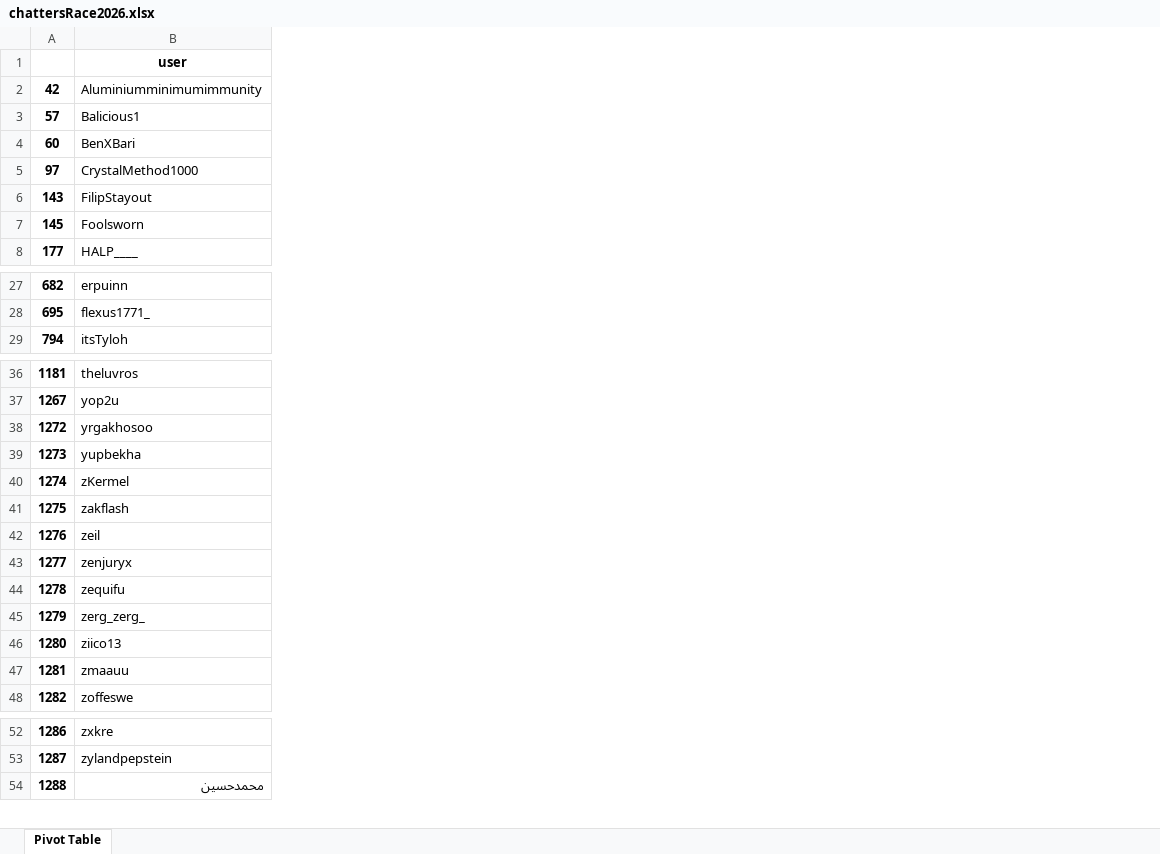
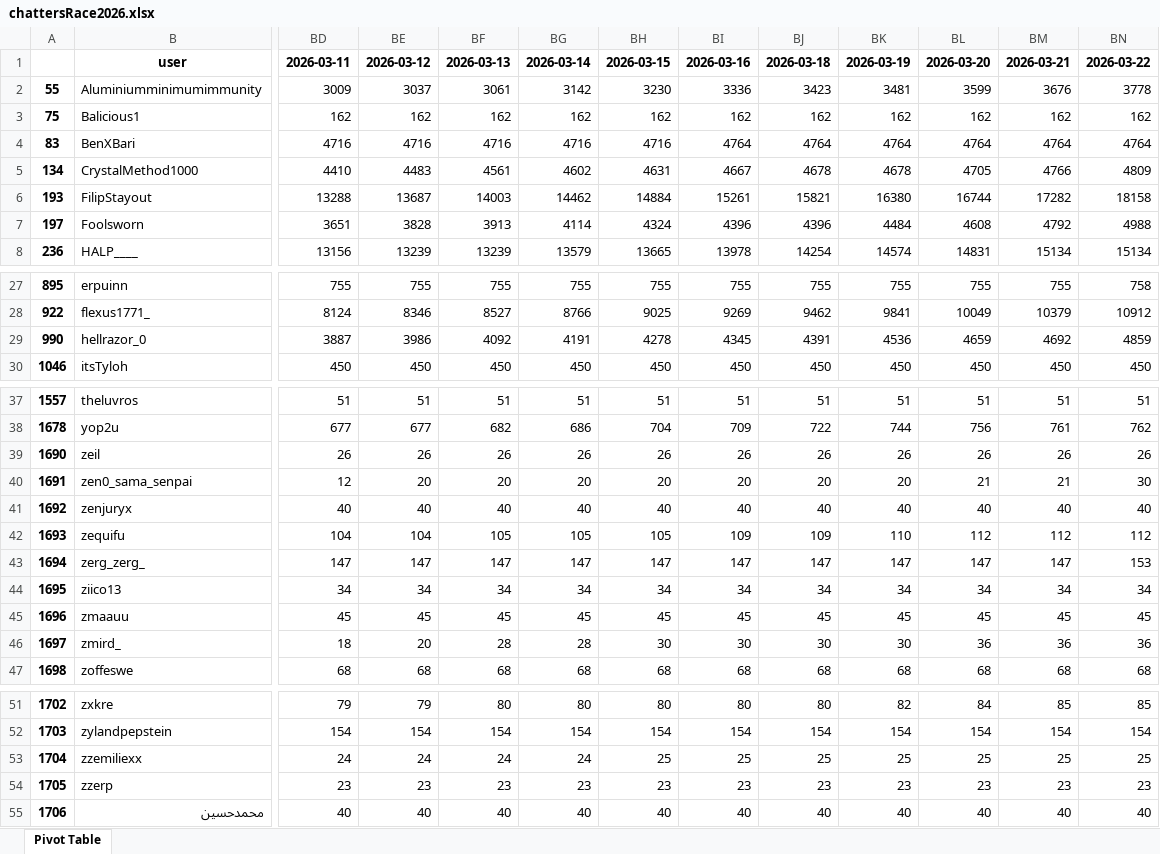
Before and after one commit to balintkardos/ChatlogDorozea, an Excel workbook: barRace/chattersRace2026.xlsx, sheet Pivot Table, drawn as a sheet; only a part is shown, gaps mark what is left out; values as stored, in another font and other column widths than the file's, no borders; removed rows and columns are numbered as before the commit, all else as after; rows hold the shown columns only; the diff covers the shown part only; the diff names each change by its address in the sheet, - before the commit and + after, or states it on an @@ line.

```diff
--- a/barRace/chattersRace2026.xlsx (sheet Pivot Table)
+++ b/barRace/chattersRace2026.xlsx (sheet Pivot Table)
-column A, rows 2-8: 42 | 57 | 60 | 97 | 143 | 145 | 177; rows 27-29: 682 | 695 | 794; rows 36-37: 1181 | 1267; rows 42-48: 1276 | 1277 | 1278 | 1279 | 1280 | 1281 | 1282; rows 52-54: 1286 | 1287 | 1288
+column A, rows 2-8: 55 | 75 | 83 | 134 | 193 | 197 | 236; rows 27-28: 895 | 922; row 30: 1046; rows 37-39: 1557 | 1678 | 1690; rows 41-45: 1692 | 1693 | 1694 | 1695 | 1696; row 47: 1698; rows 51-52: 1702 | 1703; row 55: 1706
+column BD, rows 1-8: 2026-03-11 | 3009 | 162 | 4716 | 4410 | 13288 | 3651 | 13156; rows 27-28: 755 | 8124; row 30: 450; rows 37-39: 51 | 677 | 26; rows 41-45: 40 | 104 | 147 | 34 | 45; row 47: 68; rows 51-52: 79 | 154; row 55: 40
+column BE, rows 1-8: 2026-03-12 | 3037 | 162 | 4716 | 4483 | 13687 | 3828 | 13239; rows 27-28: 755 | 8346; row 30: 450; rows 37-39: 51 | 677 | 26; rows 41-45: 40 | 104 | 147 | 34 | 45; row 47: 68; rows 51-52: 79 | 154; row 55: 40
+column BF, rows 1-8: 2026-03-13 | 3061 | 162 | 4716 | 4561 | 14003 | 3913 | 13239; rows 27-28: 755 | 8527; row 30: 450; rows 37-39: 51 | 682 | 26; rows 41-45: 40 | 105 | 147 | 34 | 45; row 47: 68; rows 51-52: 80 | 154; row 55: 40
+column BG, rows 1-8: 2026-03-14 | 3142 | 162 | 4716 | 4602 | 14462 | 4114 | 13579; rows 27-28: 755 | 8766; row 30: 450; rows 37-39: 51 | 686 | 26; rows 41-45: 40 | 105 | 147 | 34 | 45; row 47: 68; rows 51-52: 80 | 154; row 55: 40
+column BH, rows 1-8: 2026-03-15 | 3230 | 162 | 4716 | 4631 | 14884 | 4324 | 13665; rows 27-28: 755 | 9025; row 30: 450; rows 37-39: 51 | 704 | 26; rows 41-45: 40 | 105 | 147 | 34 | 45; row 47: 68; rows 51-52: 80 | 154; row 55: 40
+column BI, rows 1-8: 2026-03-16 | 3336 | 162 | 4764 | 4667 | 15261 | 4396 | 13978; rows 27-28: 755 | 9269; row 30: 450; rows 37-39: 51 | 709 | 26; rows 41-45: 40 | 109 | 147 | 34 | 45; row 47: 68; rows 51-52: 80 | 154; row 55: 40
+column BJ, rows 1-8: 2026-03-18 | 3423 | 162 | 4764 | 4678 | 15821 | 4396 | 14254; rows 27-28: 755 | 9462; row 30: 450; rows 37-39: 51 | 722 | 26; rows 41-45: 40 | 109 | 147 | 34 | 45; row 47: 68; rows 51-52: 80 | 154; row 55: 40
+column BK, rows 1-8: 2026-03-19 | 3481 | 162 | 4764 | 4678 | 16380 | 4484 | 14574; rows 27-28: 755 | 9841; row 30: 450; rows 37-39: 51 | 744 | 26; rows 41-45: 40 | 110 | 147 | 34 | 45; row 47: 68; rows 51-52: 82 | 154; row 55: 40
+column BL, rows 1-8: 2026-03-20 | 3599 | 162 | 4764 | 4705 | 16744 | 4608 | 14831; rows 27-28: 755 | 10049; row 30: 450; rows 37-39: 51 | 756 | 26; rows 41-45: 40 | 112 | 147 | 34 | 45; row 47: 68; rows 51-52: 84 | 154; row 55: 40
+column BM, rows 1-8: 2026-03-21 | 3676 | 162 | 4764 | 4766 | 17282 | 4792 | 15134; rows 27-28: 755 | 10379; row 30: 450; rows 37-39: 51 | 761 | 26; rows 41-45: 40 | 112 | 147 | 34 | 45; row 47: 68; rows 51-52: 85 | 154; row 55: 40
+column BN, rows 1-8: 2026-03-22 | 3778 | 162 | 4764 | 4809 | 18158 | 4988 | 15134; rows 27-28: 758 | 10912; row 30: 450; rows 37-39: 51 | 762 | 26; rows 41-45: 40 | 112 | 153 | 34 | 45; row 47: 68; rows 51-52: 85 | 154; row 55: 40
+row 29: 990 | hellrazor_0 | 3887 | 3986 | 4092 | 4191 | 4278 | 4345 | 4391 | 4536 | 4659 | 4692 | 4859
-row 38: 1272 | yrgakhosoo
-row 39: 1273 | yupbekha
-row 40: 1274 | zKermel
-row 41: 1275 | zakflash
+row 40: 1691 | zen0_sama_senpai | 12 | 20 | 20 | 20 | 20 | 20 | 20 | 20 | 21 | 21 | 30
+row 46: 1697 | zmird_ | 18 | 20 | 28 | 28 | 30 | 30 | 30 | 30 | 36 | 36 | 36
+row 53: 1704 | zzemiliexx | 24 | 24 | 24 | 24 | 25 | 25 | 25 | 25 | 25 | 25 | 25
+row 54: 1705 | zzerp | 23 | 23 | 23 | 23 | 23 | 23 | 23 | 23 | 23 | 23 | 23
```
Also changed, not shown: 6 added columns elsewhere in this sheet, DorozeaStreamStats.xlsx, 7 other files.
